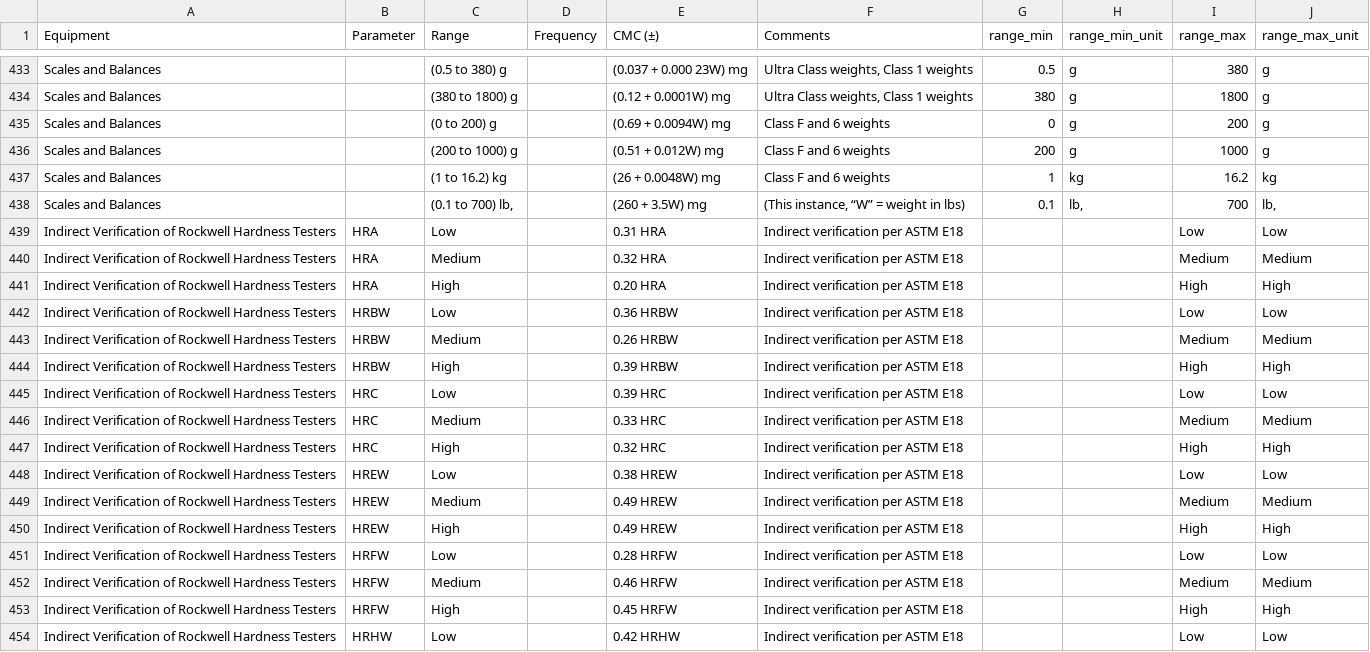
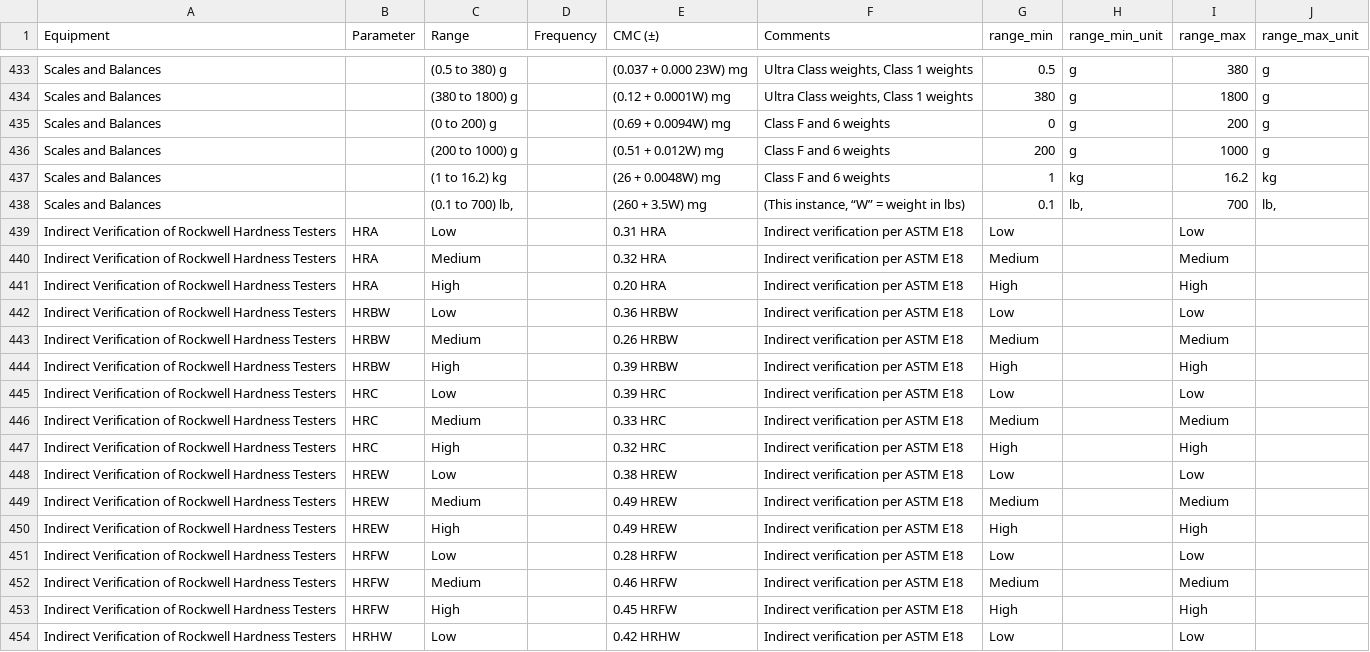
Before and after one commit to Johnson-Gage-Inspection-Inc/CMCs, a CSV file: export/range_parsed.csv, drawn as a sheet; only a part is shown, gaps mark what is left out; the diff covers the shown part only.

Commit message:
Refactor parse_range function to improve range parsing logic and add support for edge cases, and new unit cases in tests

```diff
--- a/export/range_parsed.csv
+++ b/export/range_parsed.csv
@@ -438,17 +438,17 @@ Scales and Balances,,(1 to 16.2) kg,,(26 + 0.0048W) mg,Class F and 6 weights,1,k
 Scales and Balances,,"(0.1 to 700) lb,",,(260 + 3.5W) mg,"(This instance, “W” = weight in lbs)",0.1,"lb,",700,"lb,"
-Indirect Verification of Rockwell Hardness Testers,HRA,Low,,0.31 HRA,Indirect verification per ASTM E18,,,Low,Low
-Indirect Verification of Rockwell Hardness Testers,HRA,Medium,,0.32 HRA,Indirect verification per ASTM E18,,,Medium,Medium
-Indirect Verification of Rockwell Hardness Testers,HRA,High,,0.20 HRA,Indirect verification per ASTM E18,,,High,High
-Indirect Verification of Rockwell Hardness Testers,HRBW,Low,,0.36 HRBW,Indirect verification per ASTM E18,,,Low,Low
-Indirect Verification of Rockwell Hardness Testers,HRBW,Medium,,0.26 HRBW,Indirect verification per ASTM E18,,,Medium,Medium
-Indirect Verification of Rockwell Hardness Testers,HRBW,High,,0.39 HRBW,Indirect verification per ASTM E18,,,High,High
-Indirect Verification of Rockwell Hardness Testers,HRC,Low,,0.39 HRC,Indirect verification per ASTM E18,,,Low,Low
-Indirect Verification of Rockwell Hardness Testers,HRC,Medium,,0.33 HRC,Indirect verification per ASTM E18,,,Medium,Medium
-Indirect Verification of Rockwell Hardness Testers,HRC,High,,0.32 HRC,Indirect verification per ASTM E18,,,High,High
-Indirect Verification of Rockwell Hardness Testers,HREW,Low,,0.38 HREW,Indirect verification per ASTM E18,,,Low,Low
-Indirect Verification of Rockwell Hardness Testers,HREW,Medium,,0.49 HREW,Indirect verification per ASTM E18,,,Medium,Medium
-Indirect Verification of Rockwell Hardness Testers,HREW,High,,0.49 HREW,Indirect verification per ASTM E18,,,High,High
-Indirect Verification of Rockwell Hardness Testers,HRFW,Low,,0.28 HRFW,Indirect verification per ASTM E18,,,Low,Low
-Indirect Verification of Rockwell Hardness Testers,HRFW,Medium,,0.46 HRFW,Indirect verification per ASTM E18,,,Medium,Medium
-Indirect Verification of Rockwell Hardness Testers,HRFW,High,,0.45 HRFW,Indirect verification per ASTM E18,,,High,High
-Indirect Verification of Rockwell Hardness Testers,HRHW,Low,,0.42 HRHW,Indirect verification per ASTM E18,,,Low,Low
+Indirect Verification of Rockwell Hardness Testers,HRA,Low,,0.31 HRA,Indirect verification per ASTM E18,Low,,Low,
+Indirect Verification of Rockwell Hardness Testers,HRA,Medium,,0.32 HRA,Indirect verification per ASTM E18,Medium,,Medium,
+Indirect Verification of Rockwell Hardness Testers,HRA,High,,0.20 HRA,Indirect verification per ASTM E18,High,,High,
+Indirect Verification of Rockwell Hardness Testers,HRBW,Low,,0.36 HRBW,Indirect verification per ASTM E18,Low,,Low,
+Indirect Verification of Rockwell Hardness Testers,HRBW,Medium,,0.26 HRBW,Indirect verification per ASTM E18,Medium,,Medium,
+Indirect Verification of Rockwell Hardness Testers,HRBW,High,,0.39 HRBW,Indirect verification per ASTM E18,High,,High,
+Indirect Verification of Rockwell Hardness Testers,HRC,Low,,0.39 HRC,Indirect verification per ASTM E18,Low,,Low,
+Indirect Verification of Rockwell Hardness Testers,HRC,Medium,,0.33 HRC,Indirect verification per ASTM E18,Medium,,Medium,
+Indirect Verification of Rockwell Hardness Testers,HRC,High,,0.32 HRC,Indirect verification per ASTM E18,High,,High,
+Indirect Verification of Rockwell Hardness Testers,HREW,Low,,0.38 HREW,Indirect verification per ASTM E18,Low,,Low,
+Indirect Verification of Rockwell Hardness Testers,HREW,Medium,,0.49 HREW,Indirect verification per ASTM E18,Medium,,Medium,
+Indirect Verification of Rockwell Hardness Testers,HREW,High,,0.49 HREW,Indirect verification per ASTM E18,High,,High,
+Indirect Verification of Rockwell Hardness Testers,HRFW,Low,,0.28 HRFW,Indirect verification per ASTM E18,Low,,Low,
+Indirect Verification of Rockwell Hardness Testers,HRFW,Medium,,0.46 HRFW,Indirect verification per ASTM E18,Medium,,Medium,
+Indirect Verification of Rockwell Hardness Testers,HRFW,High,,0.45 HRFW,Indirect verification per ASTM E18,High,,High,
+Indirect Verification of Rockwell Hardness Testers,HRHW,Low,,0.42 HRHW,Indirect verification per ASTM E18,Low,,Low,
```
Also changed, not shown: 56 edited cells elsewhere in this file, 2 other files.
